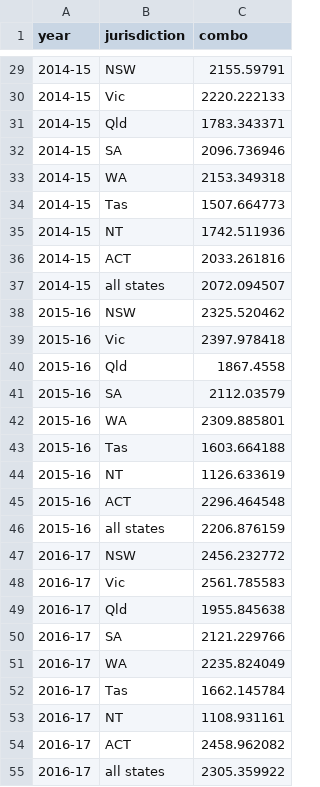
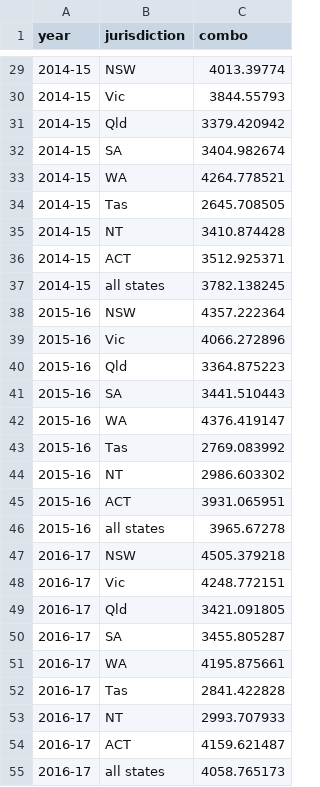
Before and after one commit to MarkusMannheim/act-tax-reform, a CSV file: resources/allTaxes.csv, drawn as a sheet; only a part is shown, gaps mark what is left out; the diff covers the shown part only.

```diff
--- a/resources/allTaxes.csv
+++ b/resources/allTaxes.csv
@@ -29,27 +29,27 @@ year,jurisdiction,combo
-2014-15,NSW,2155.59791
-2014-15,Vic,2220.222133
-2014-15,Qld,1783.343371
-2014-15,SA,2096.736946
-2014-15,WA,2153.349318
-2014-15,Tas,1507.664773
-2014-15,NT,1742.511936
-2014-15,ACT,2033.261816
-2014-15,all states,2072.094507
-2015-16,NSW,2325.520462
-2015-16,Vic,2397.978418
-2015-16,Qld,1867.4558
-2015-16,SA,2112.03579
-2015-16,WA,2309.885801
-2015-16,Tas,1603.664188
-2015-16,NT,1126.633619
-2015-16,ACT,2296.464548
-2015-16,all states,2206.876159
-2016-17,NSW,2456.232772
-2016-17,Vic,2561.785583
-2016-17,Qld,1955.845638
-2016-17,SA,2121.229766
-2016-17,WA,2235.824049
-2016-17,Tas,1662.145784
-2016-17,NT,1108.931161
-2016-17,ACT,2458.962082
-2016-17,all states,2305.359922
+2014-15,NSW,4013.39774
+2014-15,Vic,3844.55793
+2014-15,Qld,3379.420942
+2014-15,SA,3404.982674
+2014-15,WA,4264.778521
+2014-15,Tas,2645.708505
+2014-15,NT,3410.874428
+2014-15,ACT,3512.925371
+2014-15,all states,3782.138245
+2015-16,NSW,4357.222364
+2015-16,Vic,4066.272896
+2015-16,Qld,3364.875223
+2015-16,SA,3441.510443
+2015-16,WA,4376.419147
+2015-16,Tas,2769.083992
+2015-16,NT,2986.603302
+2015-16,ACT,3931.065951
+2015-16,all states,3965.67278
+2016-17,NSW,4505.379218
+2016-17,Vic,4248.772151
+2016-17,Qld,3421.091805
+2016-17,SA,3455.805287
+2016-17,WA,4195.875661
+2016-17,Tas,2841.422828
+2016-17,NT,2993.707933
+2016-17,ACT,4159.621487
+2016-17,all states,4058.765173
```
Also changed, not shown: 45 edited cells elsewhere in this file.
